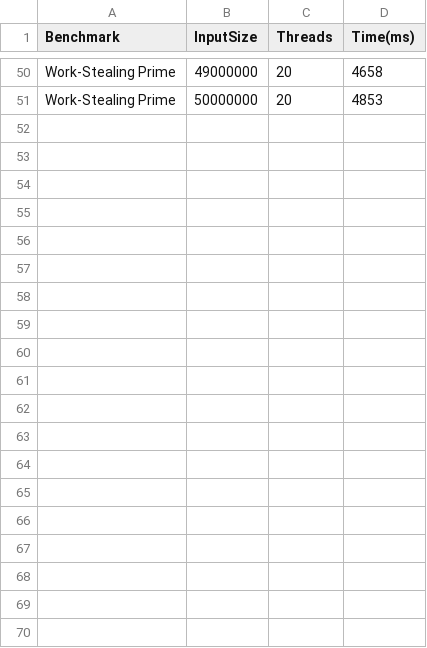
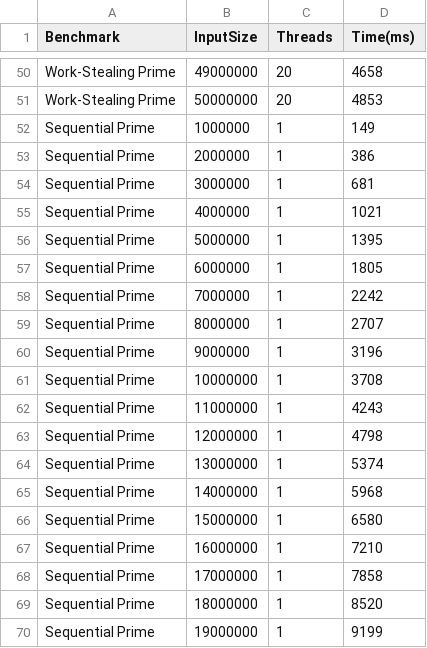
Before and after one commit to Zainu3111/Thread_Pool, a CSV file: Documentation/benchmark_results.csv, drawn as a sheet; only a part is shown, gaps mark what is left out; the diff covers the shown part only; the diff names each change by its address in the sheet, - before the commit and + after, or states it on an @@ line.

Commit message:
running more Benchmarks.

```diff
--- a/Documentation/benchmark_results.csv
+++ b/Documentation/benchmark_results.csv
+row 52: Sequential Prime | 1000000 | 1 | 149
+row 53: Sequential Prime | 2000000 | 1 | 386
+row 54: Sequential Prime | 3000000 | 1 | 681
+row 55: Sequential Prime | 4000000 | 1 | 1021
+row 56: Sequential Prime | 5000000 | 1 | 1395
+row 57: Sequential Prime | 6000000 | 1 | 1805
+row 58: Sequential Prime | 7000000 | 1 | 2242
+row 59: Sequential Prime | 8000000 | 1 | 2707
+row 60: Sequential Prime | 9000000 | 1 | 3196
+row 61: Sequential Prime | 10000000 | 1 | 3708
+row 62: Sequential Prime | 11000000 | 1 | 4243
+row 63: Sequential Prime | 12000000 | 1 | 4798
+row 64: Sequential Prime | 13000000 | 1 | 5374
+row 65: Sequential Prime | 14000000 | 1 | 5968
+row 66: Sequential Prime | 15000000 | 1 | 6580
+row 67: Sequential Prime | 16000000 | 1 | 7210
+row 68: Sequential Prime | 17000000 | 1 | 7858
+row 69: Sequential Prime | 18000000 | 1 | 8520
+row 70: Sequential Prime | 19000000 | 1 | 9199
```
Also changed, not shown: 31 added rows elsewhere in this file, 1 other file.
